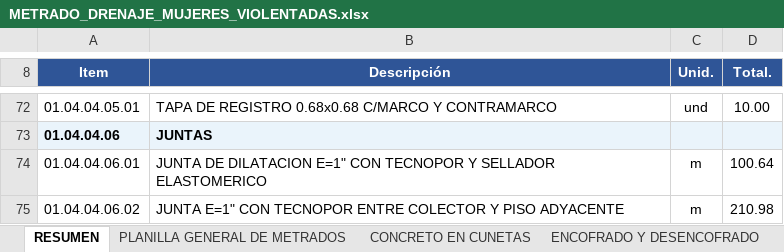
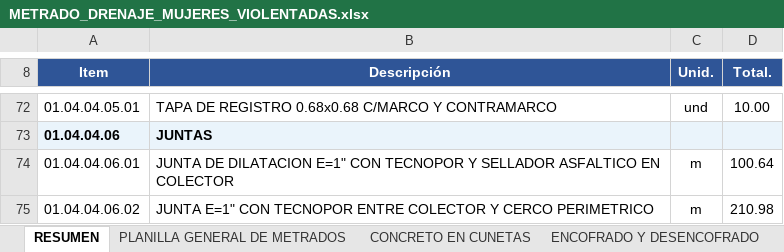
Before and after one commit to josedelcarmenpizarrosuarez10-debug/holaaa, an Excel workbook: entregables/METRADO_DRENAJE_MUJERES_VIOLENTADAS.xlsx, sheet RESUMEN, drawn as a sheet; only a part is shown, gaps mark what is left out; values as stored, in another font and other column widths than the file's, no borders; the diff names each change by its address in the sheet, - before the commit and + after, or states it on an @@ line.

```diff
--- a/entregables/METRADO_DRENAJE_MUJERES_VIOLENTADAS.xlsx (sheet RESUMEN)
+++ b/entregables/METRADO_DRENAJE_MUJERES_VIOLENTADAS.xlsx (sheet RESUMEN)
-B74 (Descripción): …Y SELLADOR ELASTOMERICO
+B74 (Descripción): …Y SELLADOR ASFALTICO EN COLECTOR
-B75 (Descripción): …COLECTOR Y PISO ADYACENTE
+B75 (Descripción): …COLECTOR Y CERCO PERIMETRICO
```
Also changed, not shown: sheet COLECTOR INSUMOS, sheet COLECTOR JUNTAS Y EMPALMES, sheet PLANILLA GENERAL DE METRADOS, 5 other files.
